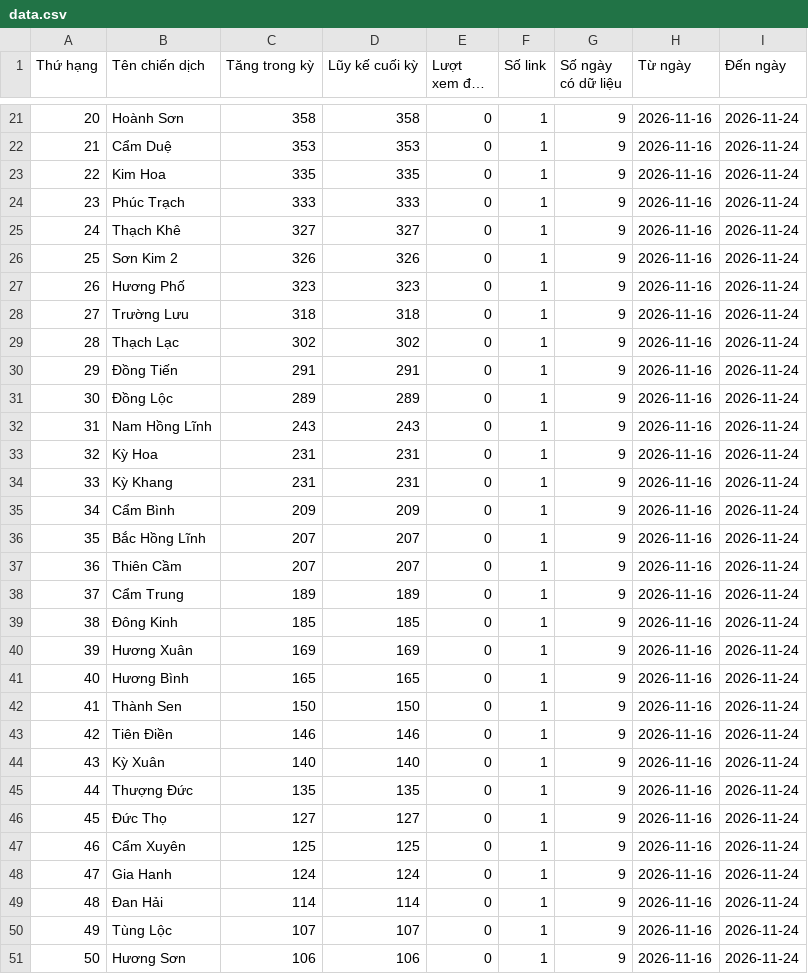
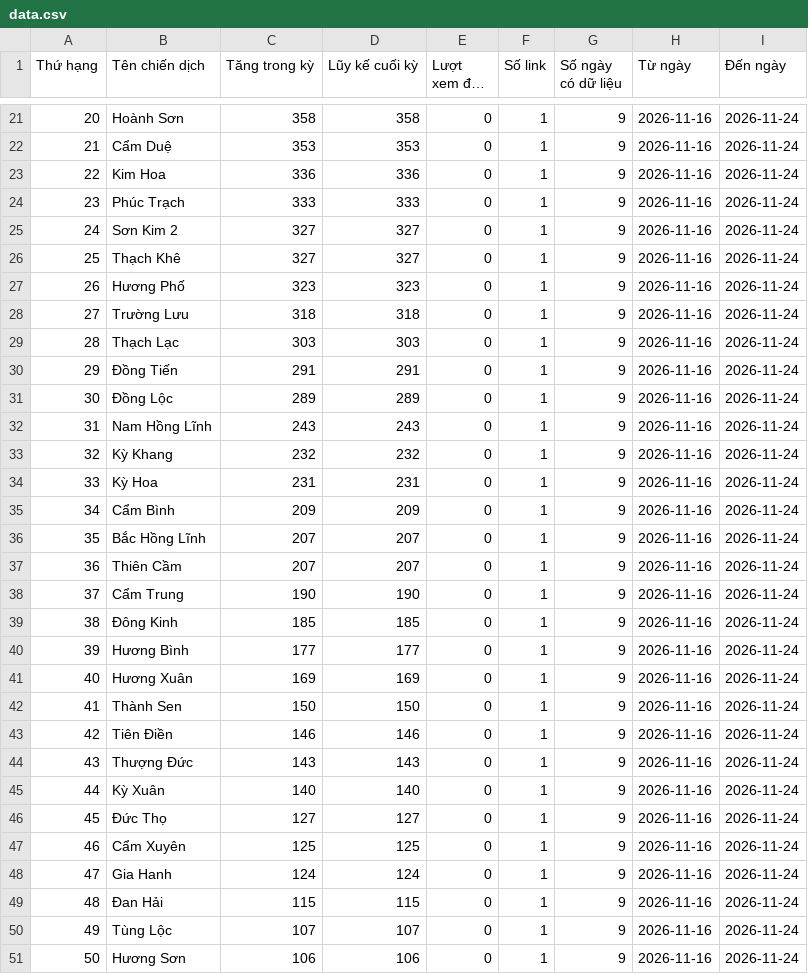
Before and after one commit to phuonglinh-ai/truyenthonghatinh, a CSV file: data.csv, drawn as a sheet; only a part is shown, gaps mark what is left out; long unchanged cells end in …; the diff covers the shown part only.

Commit message:
Update data 2026-11-24 19:15

```diff
--- a/data.csv
+++ b/data.csv
@@ -22,9 +22,9 @@
 21,Cẩm Duệ,353,353,0,1,9,2026-11-16,2026-11-24
-22,Kim Hoa,335,335,0,1,9,2026-11-16,2026-11-24
+22,Kim Hoa,336,336,0,1,9,2026-11-16,2026-11-24
 23,Phúc Trạch,333,333,0,1,9,2026-11-16,2026-11-24
-24,Thạch Khê,327,327,0,1,9,2026-11-16,2026-11-24
-25,Sơn Kim 2,326,326,0,1,9,2026-11-16,2026-11-24
+24,Sơn Kim 2,327,327,0,1,9,2026-11-16,2026-11-24
+25,Thạch Khê,327,327,0,1,9,2026-11-16,2026-11-24
 26,Hương Phố,323,323,0,1,9,2026-11-16,2026-11-24
 27,Trường Lưu,318,318,0,1,9,2026-11-16,2026-11-24
-28,Thạch Lạc,302,302,0,1,9,2026-11-16,2026-11-24
+28,Thạch Lạc,303,303,0,1,9,2026-11-16,2026-11-24
 29,Đồng Tiến,291,291,0,1,9,2026-11-16,2026-11-24
@@ -32,4 +32,4 @@
 31,Nam Hồng Lĩnh,243,243,0,1,9,2026-11-16,2026-11-24
-32,Kỳ Hoa,231,231,0,1,9,2026-11-16,2026-11-24
-33,Kỳ Khang,231,231,0,1,9,2026-11-16,2026-11-24
+32,Kỳ Khang,232,232,0,1,9,2026-11-16,2026-11-24
+33,Kỳ Hoa,231,231,0,1,9,2026-11-16,2026-11-24
 34,Cẩm Bình,209,209,0,1,9,2026-11-16,2026-11-24
@@ -37,10 +37,10 @@
 36,Thiên Cầm,207,207,0,1,9,2026-11-16,2026-11-24
-37,Cẩm Trung,189,189,0,1,9,2026-11-16,2026-11-24
+37,Cẩm Trung,190,190,0,1,9,2026-11-16,2026-11-24
 38,Đông Kinh,185,185,0,1,9,2026-11-16,2026-11-24
-39,Hương Xuân,169,169,0,1,9,2026-11-16,2026-11-24
-40,Hương Bình,165,165,0,1,9,2026-11-16,2026-11-24
+39,Hương Bình,177,177,0,1,9,2026-11-16,2026-11-24
+40,Hương Xuân,169,169,0,1,9,2026-11-16,2026-11-24
 41,Thành Sen,150,150,0,1,9,2026-11-16,2026-11-24
 42,Tiên Điền,146,146,0,1,9,2026-11-16,2026-11-24
-43,Kỳ Xuân,140,140,0,1,9,2026-11-16,2026-11-24
-44,Thượng Đức,135,135,0,1,9,2026-11-16,2026-11-24
+43,Thượng Đức,143,143,0,1,9,2026-11-16,2026-11-24
+44,Kỳ Xuân,140,140,0,1,9,2026-11-16,2026-11-24
 45,Đức Thọ,127,127,0,1,9,2026-11-16,2026-11-24
@@ -48,3 +48,3 @@
 47,Gia Hanh,124,124,0,1,9,2026-11-16,2026-11-24
-48,Đan Hải,114,114,0,1,9,2026-11-16,2026-11-24
+48,Đan Hải,115,115,0,1,9,2026-11-16,2026-11-24
 49,Tùng Lộc,107,107,0,1,9,2026-11-16,2026-11-24
```
Also changed, not shown: 20 edited cells elsewhere in this file.
